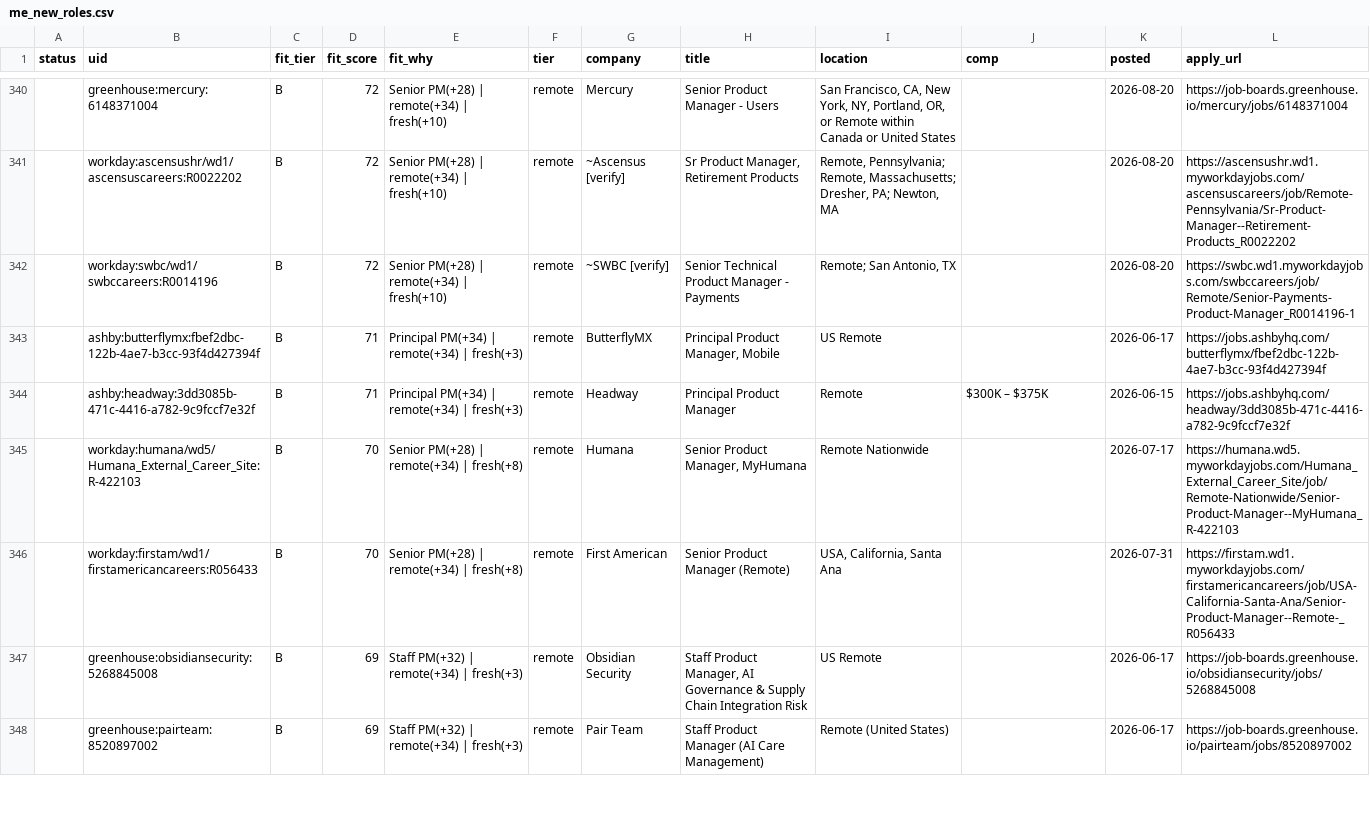
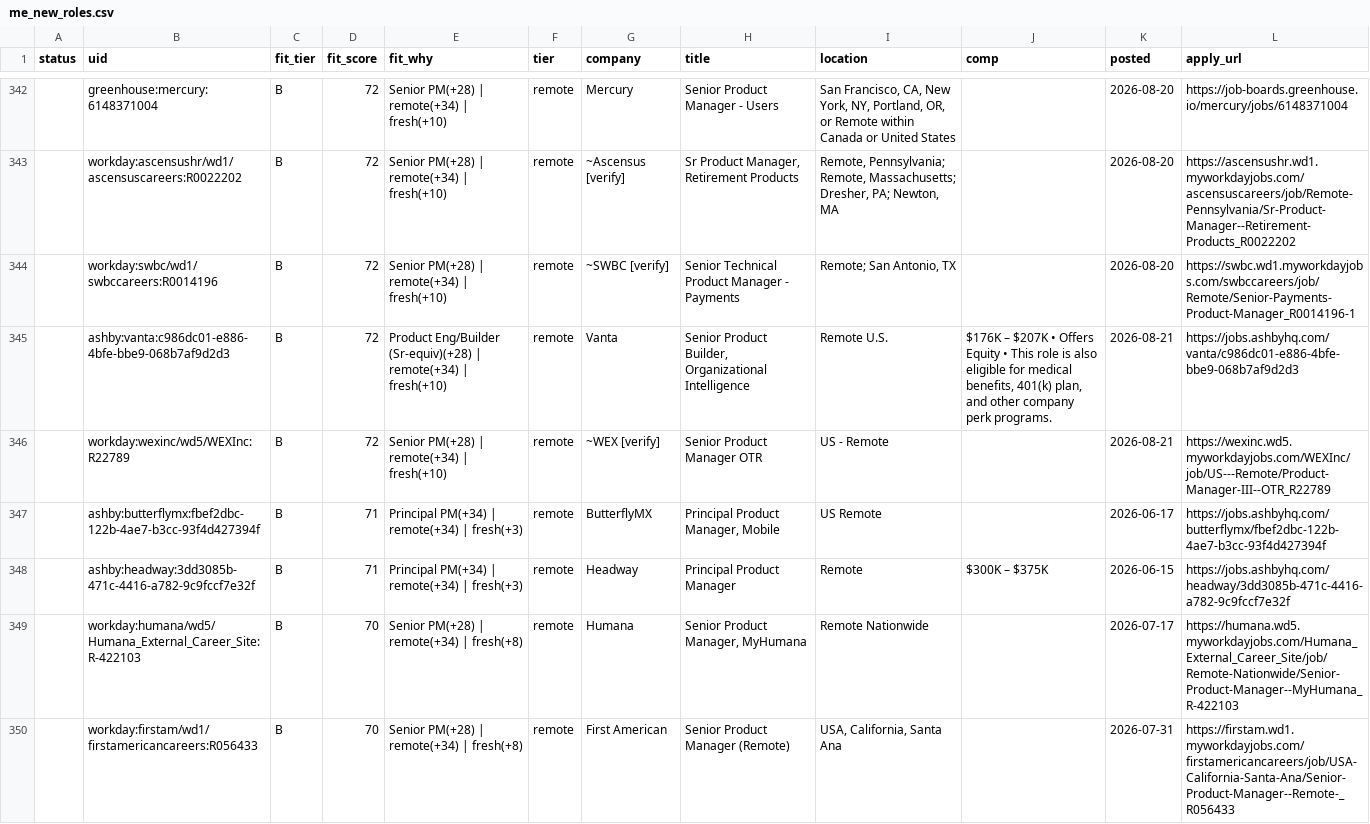
Before and after one commit to tyler-aston/jobsearch-starter, a CSV file: out/me_new_roles.csv, drawn as a sheet; only a part is shown, gaps mark what is left out; the shorter side is filled out with more unchanged rows; the diff covers the shown part only; the diff names each change by its address in the sheet, - before the commit and + after, or states it on an @@ line.

```diff
--- a/out/me_new_roles.csv
+++ b/out/me_new_roles.csv
+row 345:  | ashby:vanta:c986dc01-e886-4bfe-bbe9-068b7af9d2d3 | B | 72 | Product Eng/Builder (Sr-equiv)(+28) | remote(+34) | fresh(+10) | remote | Vanta | Senior Product Builder, Organizational Intelligence | Remote U.S. | $176K – $207K • Offers Equity • This role is also eligible for medical benefits, 401(k) plan, and other company perk programs. | 2026-08-21 | https://jobs.ashbyhq.com/vanta/c986dc01-e886-4bfe-bbe9-068b7af9d2d3
+row 346:  | workday:wexinc/wd5/WEXInc:R22789 | B | 72 | Senior PM(+28) | remote(+34) | fresh(+10) | remote | ~WEX [verify] | Senior Product Manager OTR | US - Remote |  | 2026-08-21 | https://wexinc.wd5.myworkdayjobs.com/WEXInc/job/US---Remote/Product-Manager-III--OTR_R22789
```
Also changed, not shown: 10 added rows and 15 edited cells elsewhere in this file, 1 other file.
